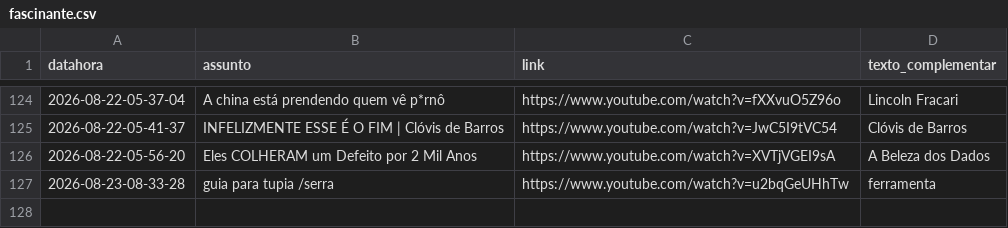
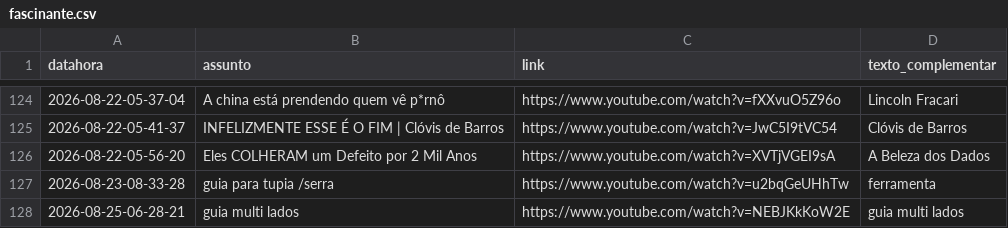
Before and after one commit to rjhalmeman/fascinante, a CSV file: fascinante.csv, drawn as a sheet; only a part is shown, gaps mark what is left out; the diff names each change by its address in the sheet, - before the commit and + after, or states it on an @@ line.

Commit message:
Atualização automática via painel web

```diff
--- a/fascinante.csv
+++ b/fascinante.csv
+row 128: 2026-08-25-06-28-21 | guia multi lados | https://www.youtube.com/watch?v=NEBJKkKoW2E | guia multi lados
```
